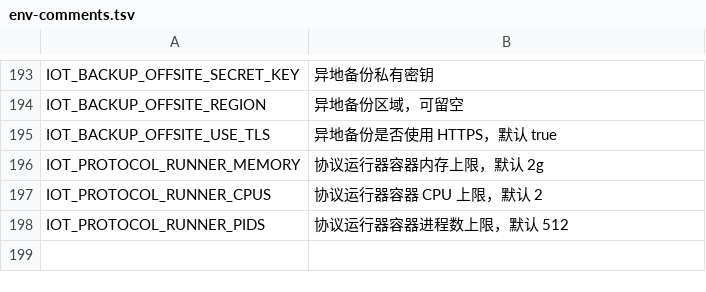
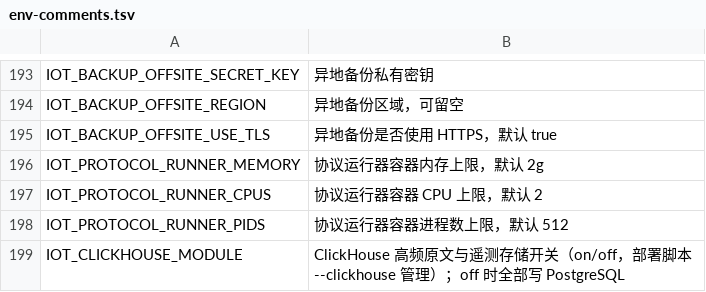
Before and after one commit to Jokerboozp/TorchLink, a TSV file: scripts/lib/env-comments.tsv, drawn as a sheet; only a part is shown, gaps mark what is left out.

```diff
--- a/scripts/lib/env-comments.tsv
+++ b/scripts/lib/env-comments.tsv
@@ -198 +198,2 @@ IOT_PROTOCOL_RUNNER_CPUS	协议运行器容器 CPU 上限，默认 2
 IOT_PROTOCOL_RUNNER_PIDS	协议运行器容器进程数上限，默认 512
+IOT_CLICKHOUSE_MODULE	ClickHouse 高频原文与遥测存储开关（on/off，部署脚本 --clickhouse 管理）；off 时全部写 PostgreSQL
```
Also changed, not shown: 12 other files.
